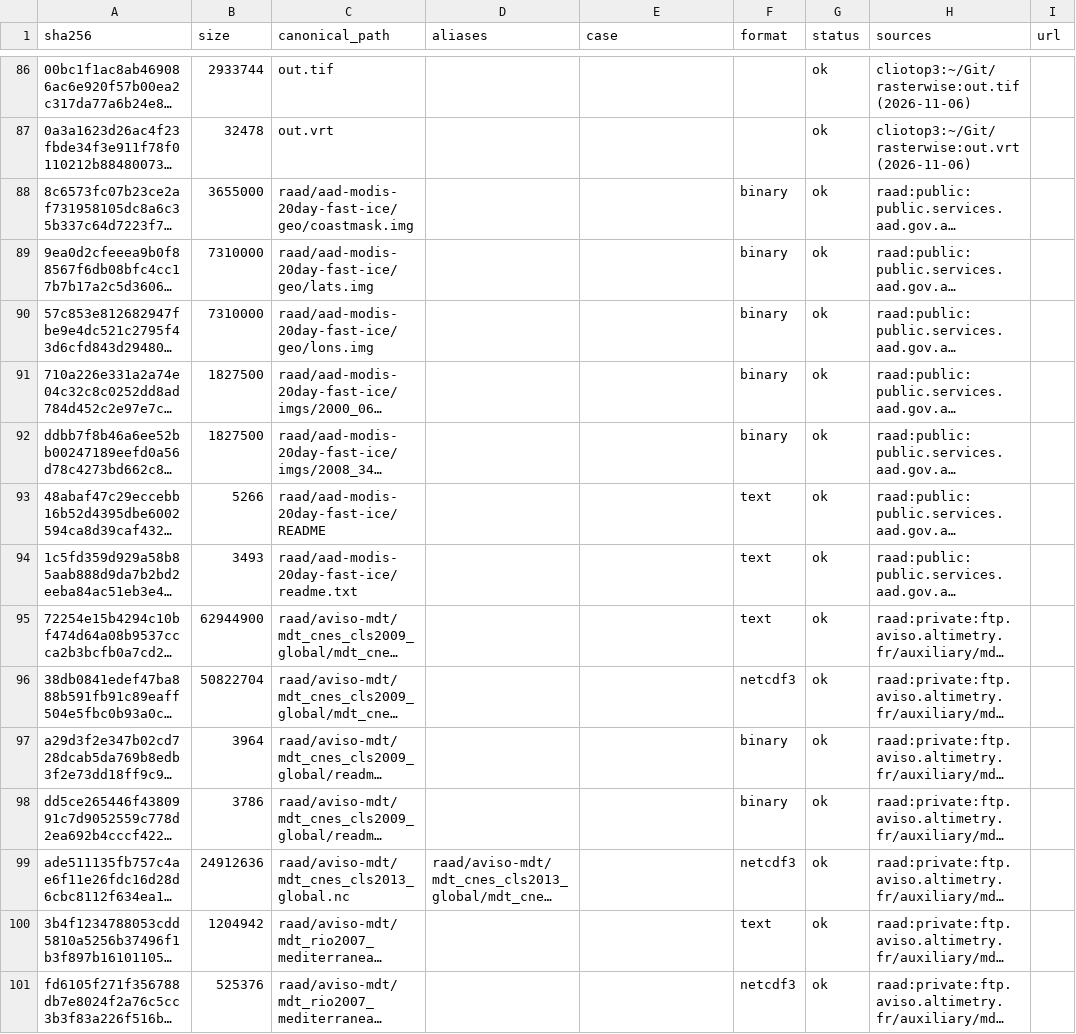
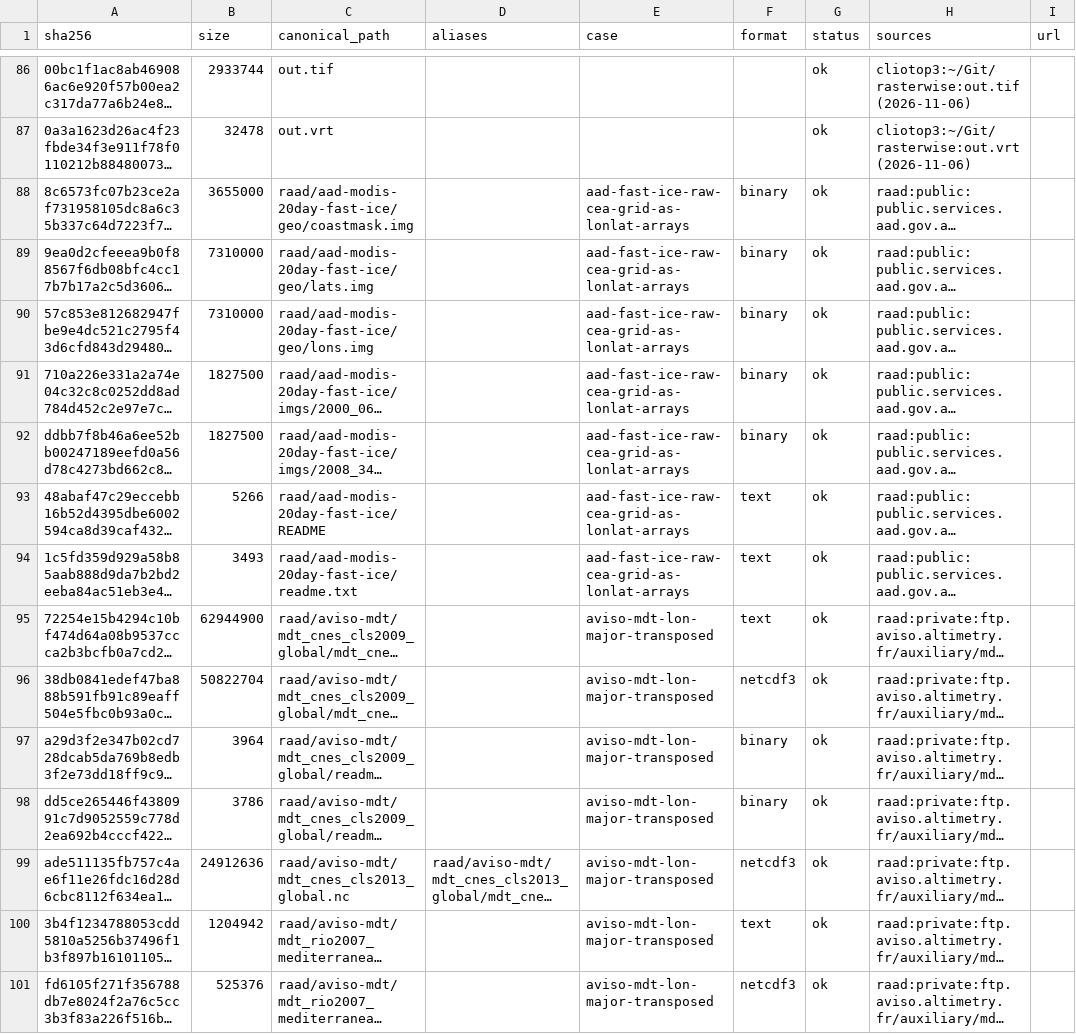
Before and after one commit to rgdal-dev/rasterwise, a CSV file: manifest.csv, drawn as a sheet; only a part is shown, gaps mark what is left out; long unchanged cells end in …; the diff covers the shown part only; the diff names each change by its address in the sheet, - before the commit and + after, or states it on an @@ line.

```diff
--- a/manifest.csv
+++ b/manifest.csv
-E88:E94 (case): (empty)
+E88:E94 (case): aad-fast-ice-raw-cea-grid-as-lonlat-arrays
-E95:E101 (case): (empty)
+E95:E101 (case): aviso-mdt-lon-major-transposed
```
Also changed, not shown: 31 edited cells elsewhere in this file, 8 other files.
